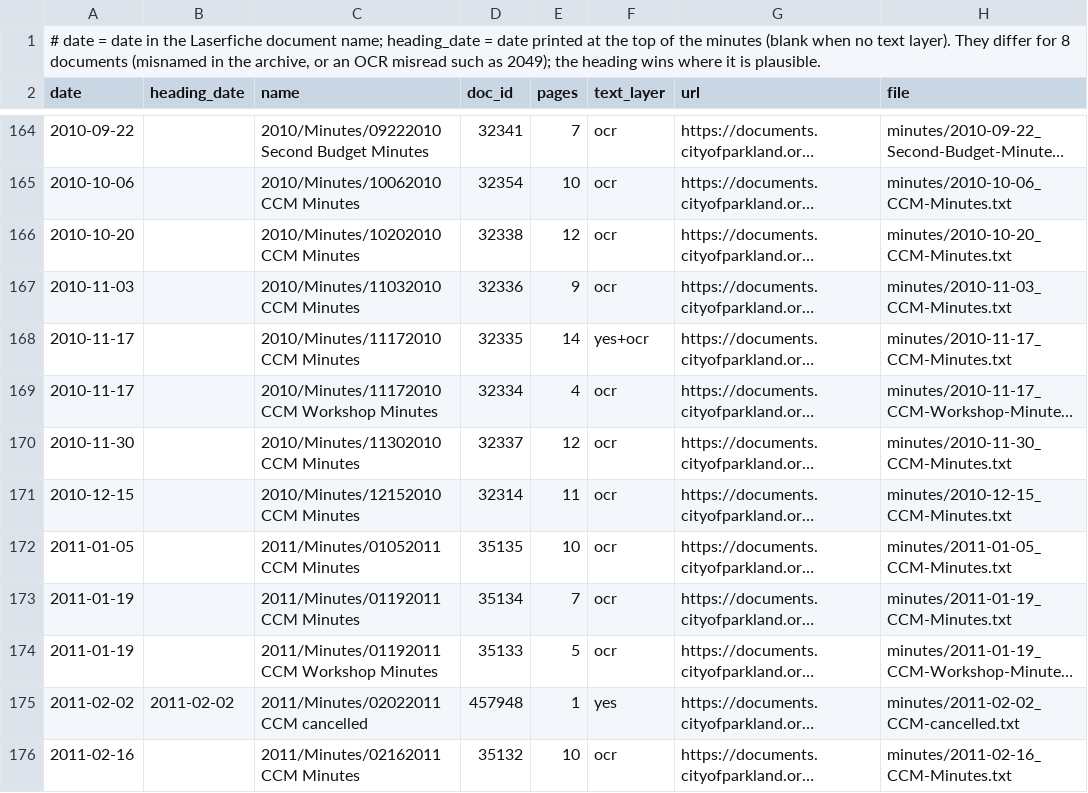
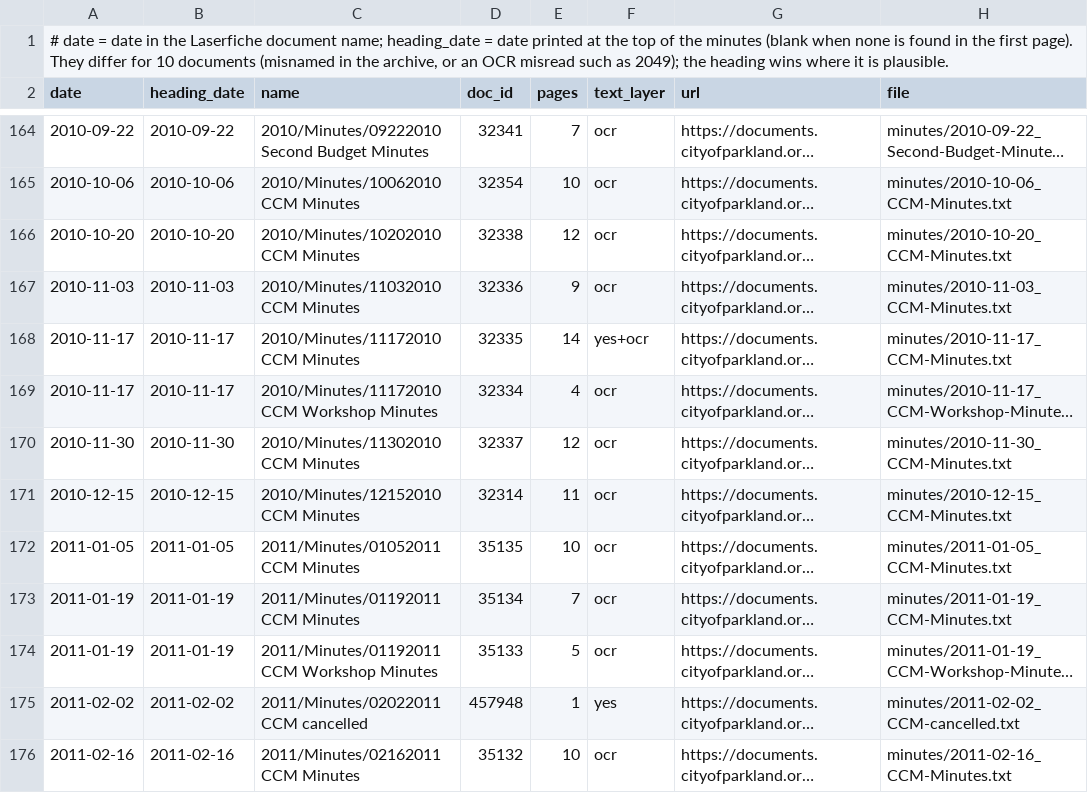
Before and after one commit to Brittybrit/vote-informed, a TSV file: scripts/data/tenure/prior-congress/parkland/minutes-index.tsv, drawn as a sheet; only a part is shown, gaps mark what is left out; long unchanged cells end in …; the diff covers the shown part only; the diff names each change by its address in the sheet, - before the commit and + after, or states it on an @@ line.

```diff
--- a/scripts/data/tenure/prior-congress/parkland/minutes-index.tsv
+++ b/scripts/data/tenure/prior-congress/parkland/minutes-index.tsv
-A1 (date): …(blank when no text layer). They differ for 8 documents (misnamed…
+A1 (date): …(blank when none is found in the first page). They differ for 10 documents (misnamed…
-B164 (heading_date): (empty)
+B164 (heading_date): 2010-09-22
-B165 (heading_date): (empty)
+B165 (heading_date): 2010-10-06
-B166 (heading_date): (empty)
+B166 (heading_date): 2010-10-20
-B167 (heading_date): (empty)
+B167 (heading_date): 2010-11-03
-B168:B169 (heading_date): (empty)
+B168:B169 (heading_date): 2010-11-17
-B170 (heading_date): (empty)
+B170 (heading_date): 2010-11-30
-B171 (heading_date): (empty)
+B171 (heading_date): 2010-12-15
-B172 (heading_date): (empty)
+B172 (heading_date): 2011-01-05
-B173:B174 (heading_date): (empty)
+B173:B174 (heading_date): 2011-01-19
-B176 (heading_date): (empty)
+B176 (heading_date): 2011-02-16
```
Also changed, not shown: 63 edited cells elsewhere in this file, 27 other files.
